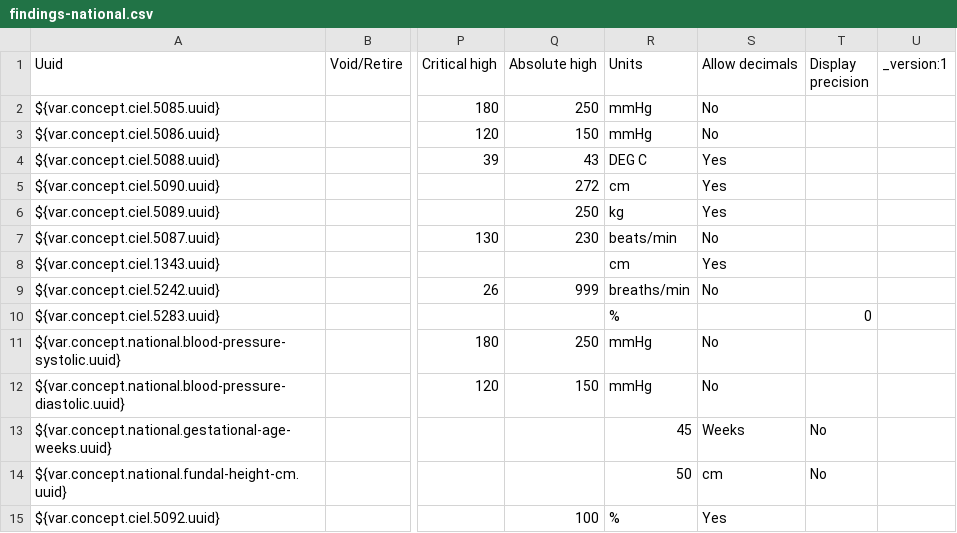
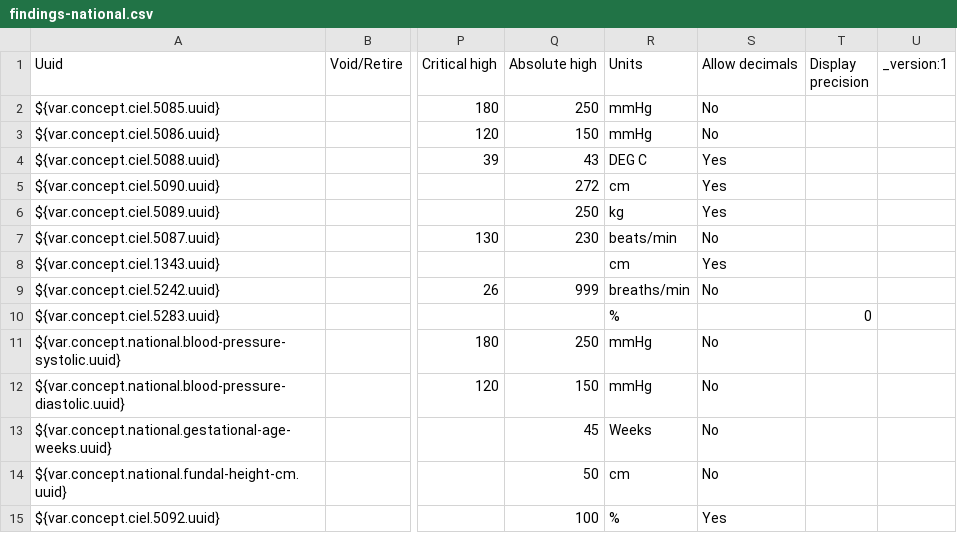
Before and after one commit to IntelliSOFT-Consulting/liberia-emr, a CSV file: content-packages/content-liberia-national/configuration/backend_configuration/concepts/findings-national.csv, drawn as a sheet; only a part is shown, gaps mark what is left out; the diff names each change by its address in the sheet, - before the commit and + after, or states it on an @@ line.

Commit message:
feat(findings): update gestational age and fundal height entries in findings-national.csv

```diff
--- a/content-packages/content-liberia-national/configuration/backend_configuration/concepts/findings-national.csv
+++ b/content-packages/content-liberia-national/configuration/backend_configuration/concepts/findings-national.csv
-Q13 (Absolute high): (empty)
+Q13 (Absolute high): 45
-R13 (Units): 45
+R13 (Units): Weeks
-S13 (Allow decimals): Weeks
+S13 (Allow decimals): No
-T13:T14 (Display precision): No
+T13:T14 (Display precision): (empty)
-Q14 (Absolute high): (empty)
+Q14 (Absolute high): 50
-R14 (Units): 50
+R14 (Units): cm
-S14 (Allow decimals): cm
+S14 (Allow decimals): No
```
